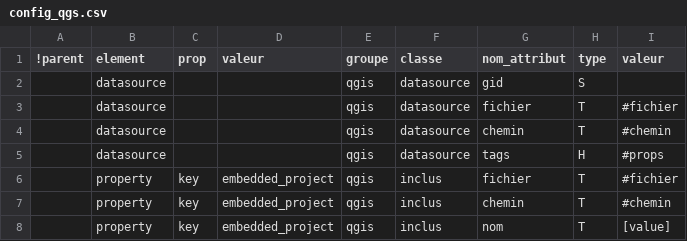
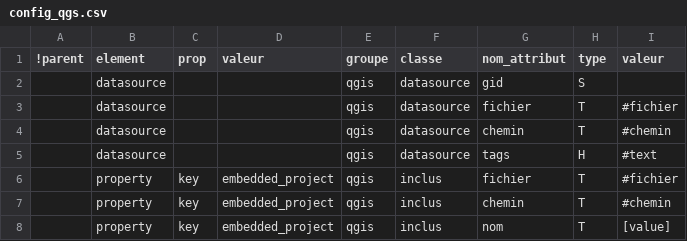
Before and after one commit to service-GCT-EMS/pyetl, a CSV file: pyetl/formats/fichiers/config_qgs.csv, drawn as a sheet.

```diff
--- a/pyetl/formats/fichiers/config_qgs.csv
+++ b/pyetl/formats/fichiers/config_qgs.csv
@@ -4,3 +4,3 @@
 ;datasource;;;qgis;datasource;chemin;T;#chemin
-;datasource;;;qgis;datasource;tags;H;#props
+;datasource;;;qgis;datasource;tags;H;#text
 ;property;key;embedded_project;qgis;inclus;fichier;T;#fichier
```
Also changed, not shown: 1 other file.
